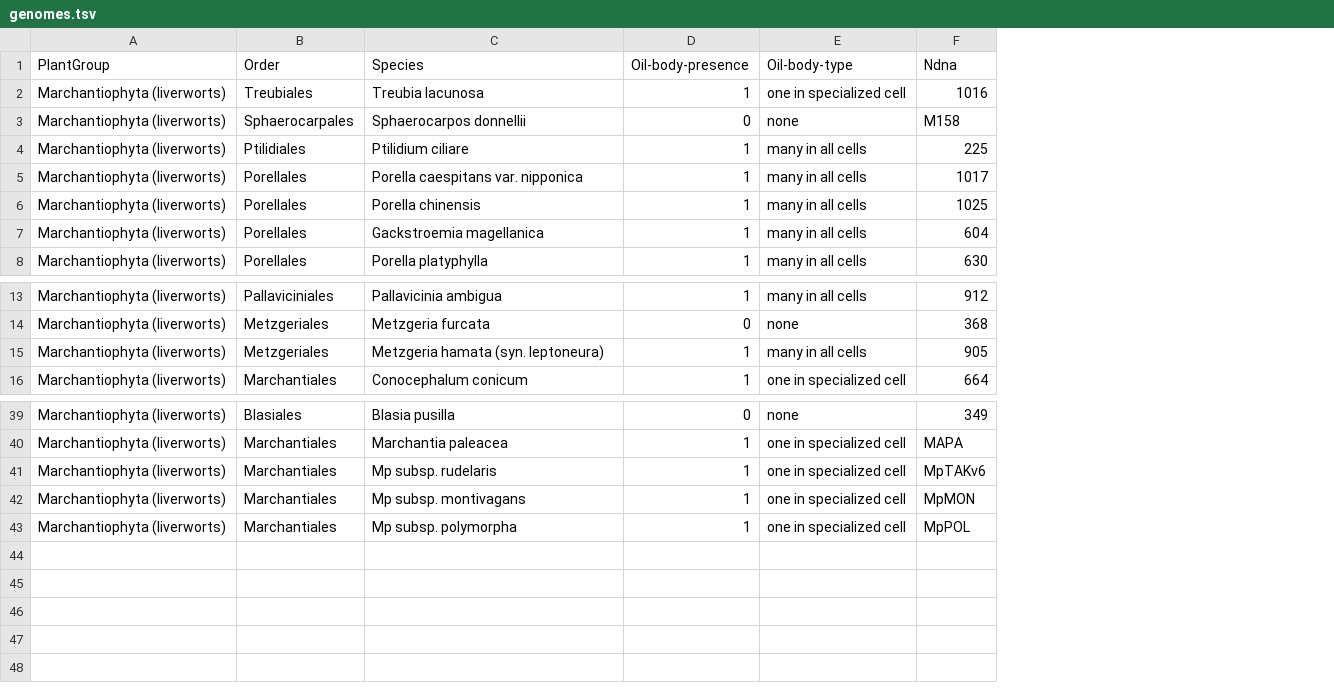
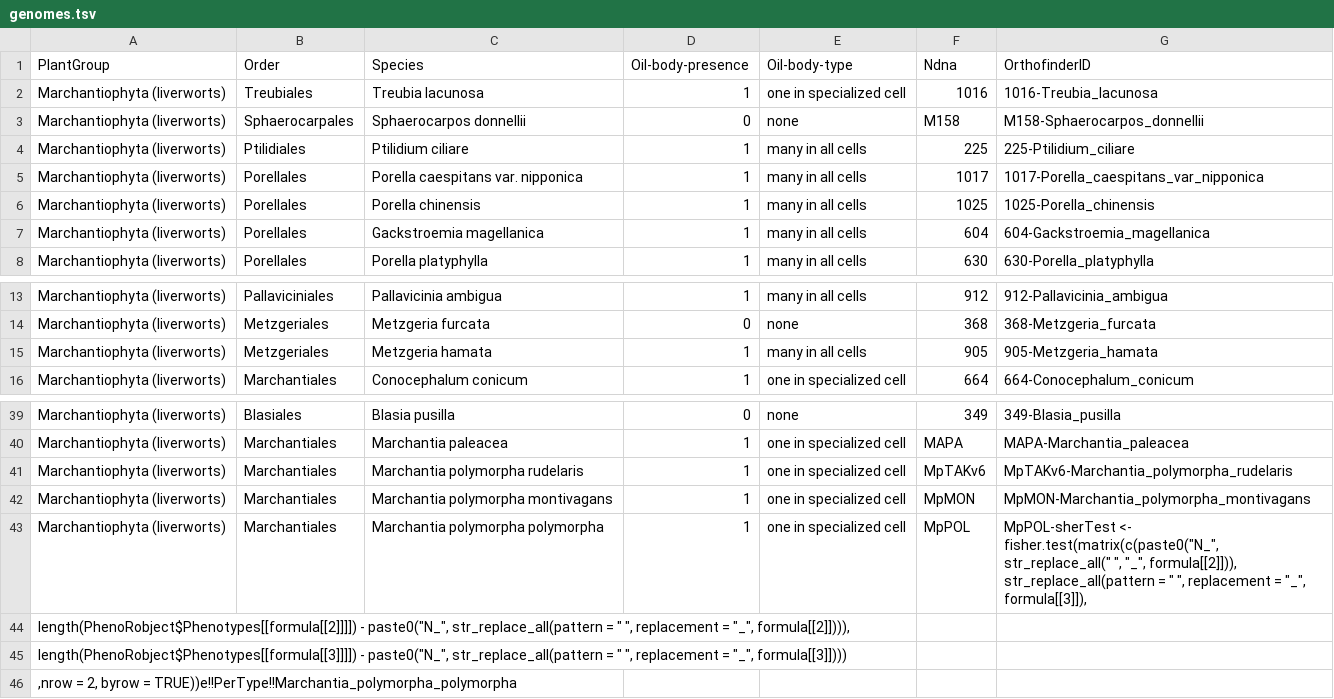
Before and after one commit to AtilioRausch/GeneDiscoveR, a TSV file: inst/extdata/genomes.tsv, drawn as a sheet; only a part is shown, gaps mark what is left out; the diff names each change by its address in the sheet, - before the commit and + after, or states it on an @@ line.

Commit message:
chore: Update TPSmap.R script and add liverwort species data

```diff
--- a/inst/extdata/genomes.tsv
+++ b/inst/extdata/genomes.tsv
+column G (OrthofinderID), rows 2-8: 1016-Treubia_lacunosa | M158-Sphaerocarpos_donnellii | 225-Ptilidium_ciliare | 1017-Porella_caespitans_var_nipponica | 1025-Porella_chinensis | 604-Gackstroemia_magellanica | 630-Porella_platyphylla; rows 13-16: 912-Pallavicinia_ambigua | 368-Metzgeria_furcata | 905-Metzgeria_hamata | 664-Conocephalum_conicum; rows 39-43: 349-Blasia_pusilla | MAPA-Marchantia_paleacea | MpTAKv6-Marchantia_polymorpha_rudelaris | MpMON-Marchantia_polymorpha_montivagans | MpPOL-sherTest <- fisher.test(matrix(c(paste0("N_", str_replace_all(" ", "_", formula[[2]])), str_replace_all(pattern = " ", replacement = "_", formula[[3]]),
-C15 (Species): Metzgeria hamata (syn. leptoneura)
+C15 (Species): Metzgeria hamata
-C41 (Species): Mp subsp. rudelaris
+C41 (Species): Marchantia polymorpha rudelaris
-C42 (Species): Mp subsp. montivagans
+C42 (Species): Marchantia polymorpha montivagans
-C43 (Species): Mp subsp. polymorpha
+C43 (Species): Marchantia polymorpha polymorpha
+row 44: length(PhenoRobject$Phenotypes[[formula[[2]]]]) - paste0("N_", str_replace_all(pattern = " ", replacement = "_", formula[[2]]))),
+row 45: length(PhenoRobject$Phenotypes[[formula[[3]]]]) - paste0("N_", str_replace_all(pattern = " ", replacement = "_", formula[[3]])))
+row 46: ,nrow = 2, byrow = TRUE))e!!PerType!!Marchantia_polymorpha_polymorpha
```
Also changed, not shown: 5 other files.
